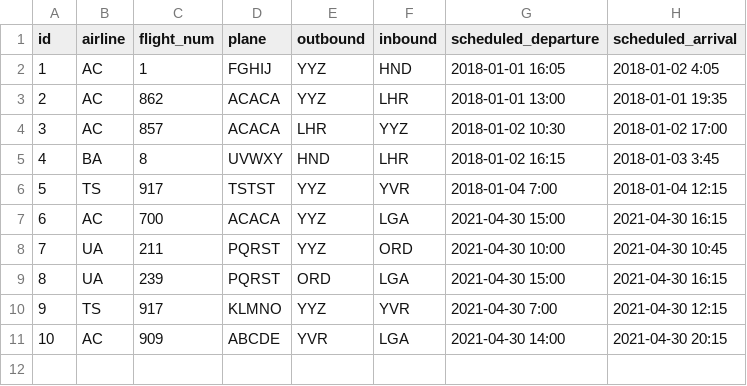
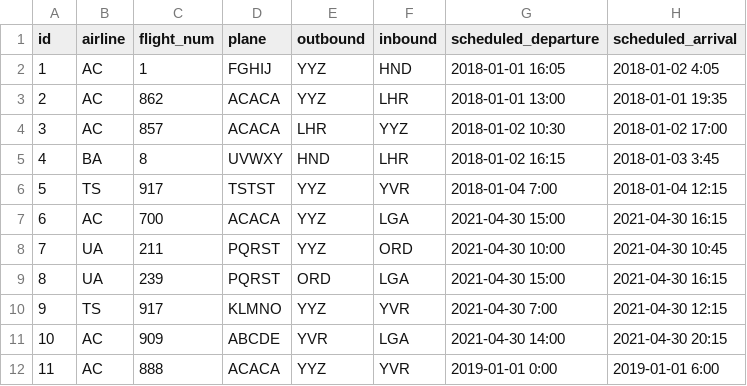
Before and after one commit to m4kuta/CSC343-A2, a CSV file: data/flight.csv, drawn as a sheet; the diff names each change by its address in the sheet, - before the commit and + after, or states it on an @@ line.

Commit message:
Edited data, q1, q2, q4

```diff
--- a/data/flight.csv
+++ b/data/flight.csv
+row 12: 11 | AC | 888 | ACACA | YYZ | YVR | 2019-01-01 0:00 | 2019-01-01 6:00
```
Also changed, not shown: data/booking.csv, data/passenger.csv, 6 other files.
